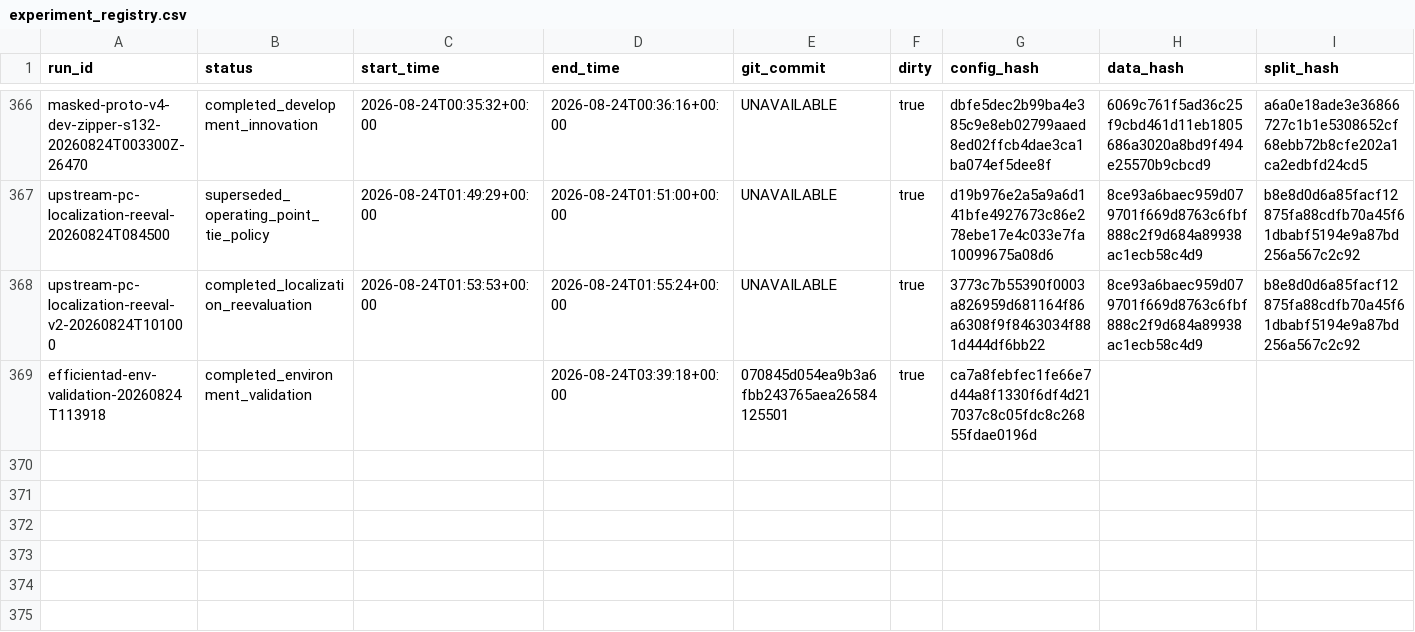
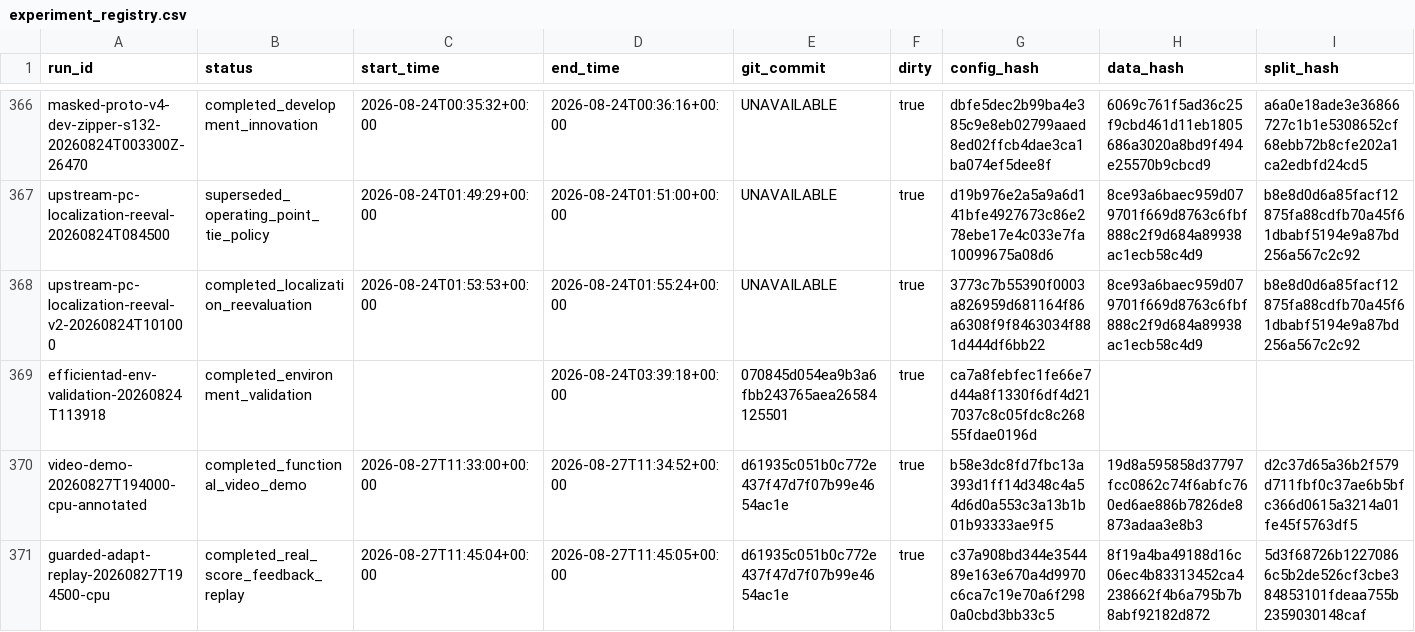
Before and after one commit to CuiMiles/EvoInspect-130, a CSV file: evidence/experiment_registry.csv, drawn as a sheet; only a part is shown, gaps mark what is left out; rows hold the shown columns only; the diff names each change by its address in the sheet, - before the commit and + after, or states it on an @@ line.

```diff
--- a/evidence/experiment_registry.csv
+++ b/evidence/experiment_registry.csv
+row 370: video-demo-20260827T194000-cpu-annotated | completed_functional_video_demo | 2026-08-27T11:33:00+00:00 | 2026-08-27T11:34:52+00:00 | d61935c051b0c772e437f47d7f07b99e4654ac1e | true | b58e3dc8fd7fbc13a393d1ff14d348c4a54d6d0a553c3a13b1b01b93333ae9f5 | 19d8a595858d37797fcc0862c74f6abfc760ed6ae886b7826de8873adaa3e8b3 | d2c37d65a36b2f579d711fbf0c37ae6b5bfc366d0615a3214a01fe45f5763df5
+row 371: guarded-adapt-replay-20260827T194500-cpu | completed_real_score_feedback_replay | 2026-08-27T11:45:04+00:00 | 2026-08-27T11:45:05+00:00 | d61935c051b0c772e437f47d7f07b99e4654ac1e | true | c37a908bd344e354489e163e670a4d9970c6ca7c19e70a6f2980a0cbd3bb33c5 | 8f19a4ba49188d16c06ec4b83313452ca4238662f4b6a795b7b8abf92182d872 | 5d3f68726b12270866c5b2de526cf3cbe384853101fdeaa755b2359030148caf
```
Also changed, not shown: evidence/claim_ledger.csv, 34 other files.
